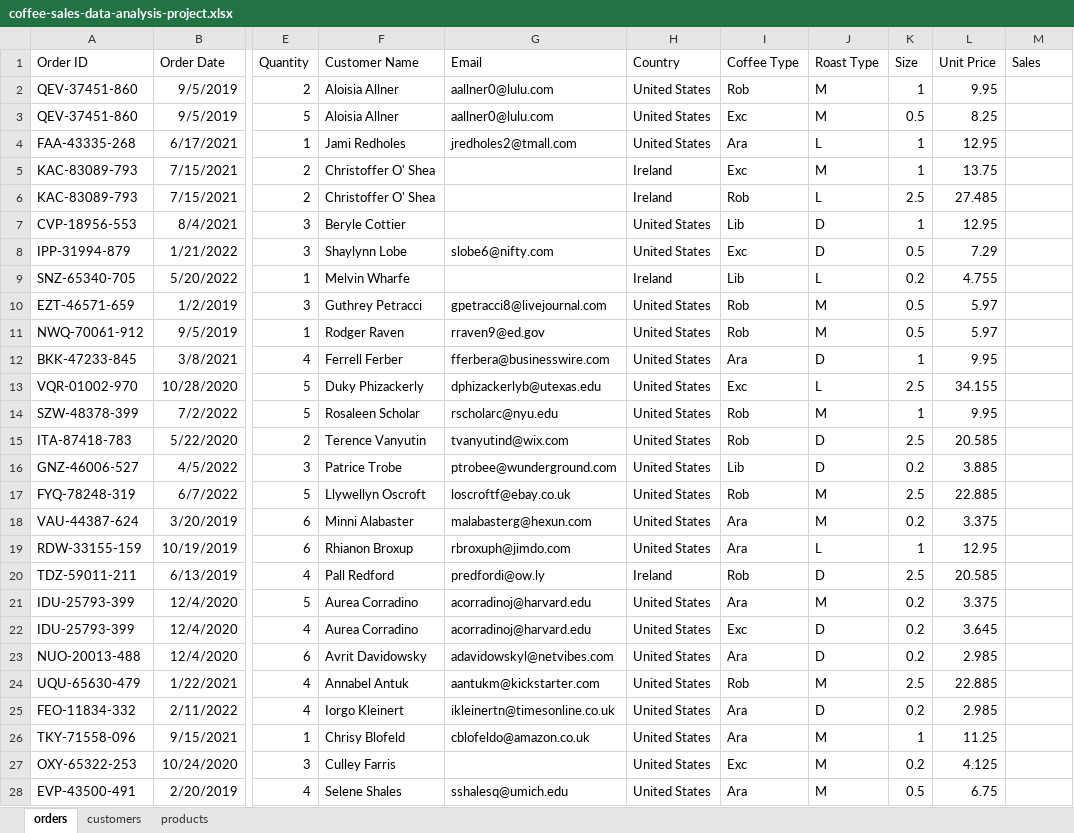
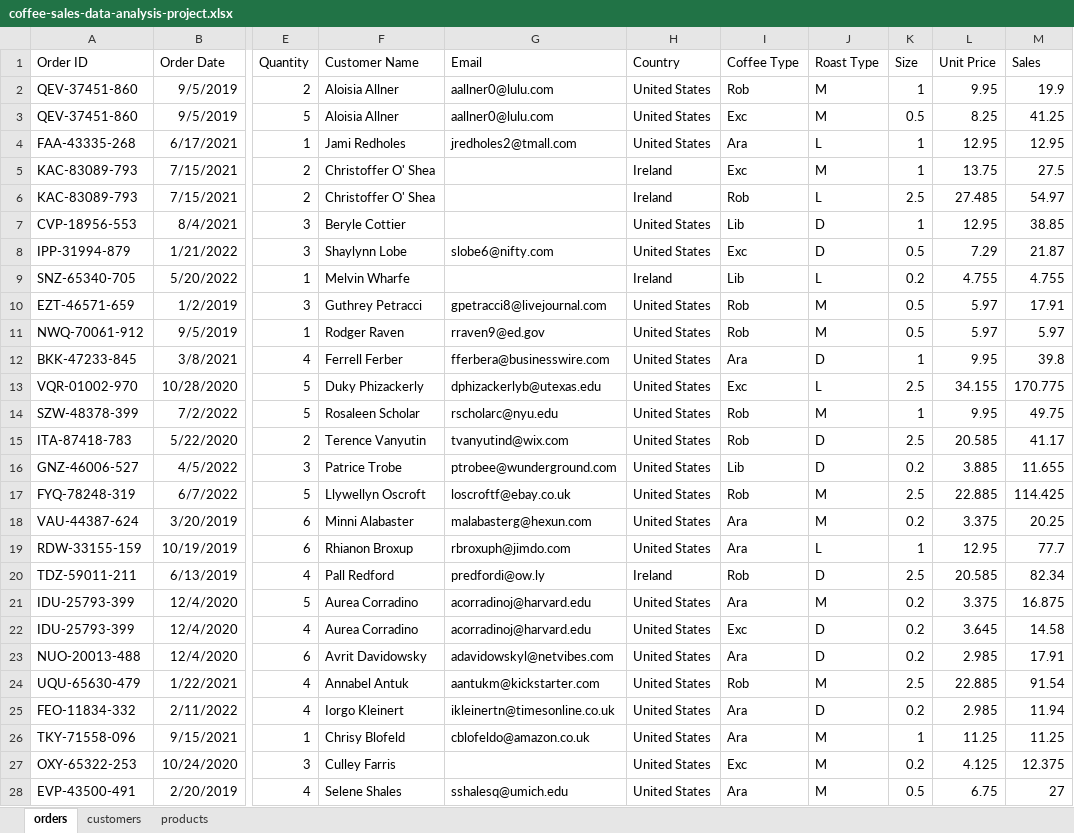
Before and after one commit to aymanmomin/Excel-Coffee-Data-Analytics-Exploring-Coffee-Orders-Dataset, an Excel workbook: coffee-sales-data-analysis-project.xlsx, sheet orders, drawn as a sheet; only a part is shown, gaps mark what is left out; values as stored, in another font and other column widths than the file's, no borders; the diff covers the shown part only; the diff names each change by its address in the sheet, - before the commit and + after, or states it on an @@ line.

Commit message:
Populated sales column using Unit Price * Quantity

```diff
--- a/coffee-sales-data-analysis-project.xlsx (sheet orders)
+++ b/coffee-sales-data-analysis-project.xlsx (sheet orders)
-M2 (Sales): (empty)
+M2 (Sales): 19.9
-M3 (Sales): (empty)
+M3 (Sales): 41.25
-M4 (Sales): (empty)
+M4 (Sales): 12.95
-M5 (Sales): (empty)
+M5 (Sales): 27.5
-M6 (Sales): (empty)
+M6 (Sales): 54.97
-M7 (Sales): (empty)
+M7 (Sales): 38.85
-M8 (Sales): (empty)
+M8 (Sales): 21.87
-M9 (Sales): (empty)
+M9 (Sales): 4.755
-M10 (Sales): (empty)
+M10 (Sales): 17.91
-M11 (Sales): (empty)
+M11 (Sales): 5.97
-M12 (Sales): (empty)
+M12 (Sales): 39.8
-M13 (Sales): (empty)
+M13 (Sales): 170.775
-M14 (Sales): (empty)
+M14 (Sales): 49.75
-M15 (Sales): (empty)
+M15 (Sales): 41.17
-M16 (Sales): (empty)
+M16 (Sales): 11.655
-M17 (Sales): (empty)
+M17 (Sales): 114.425
-M18 (Sales): (empty)
+M18 (Sales): 20.25
-M19 (Sales): (empty)
+M19 (Sales): 77.7
-M20 (Sales): (empty)
+M20 (Sales): 82.34
-M21 (Sales): (empty)
+M21 (Sales): 16.875
-M22 (Sales): (empty)
+M22 (Sales): 14.58
-M23 (Sales): (empty)
+M23 (Sales): 17.91
-M24 (Sales): (empty)
+M24 (Sales): 91.54
-M25 (Sales): (empty)
+M25 (Sales): 11.94
-M26 (Sales): (empty)
+M26 (Sales): 11.25
-M27 (Sales): (empty)
+M27 (Sales): 12.375
-M28 (Sales): (empty)
+M28 (Sales): 27
```
Also changed, not shown: 973 edited cells elsewhere in this sheet.
